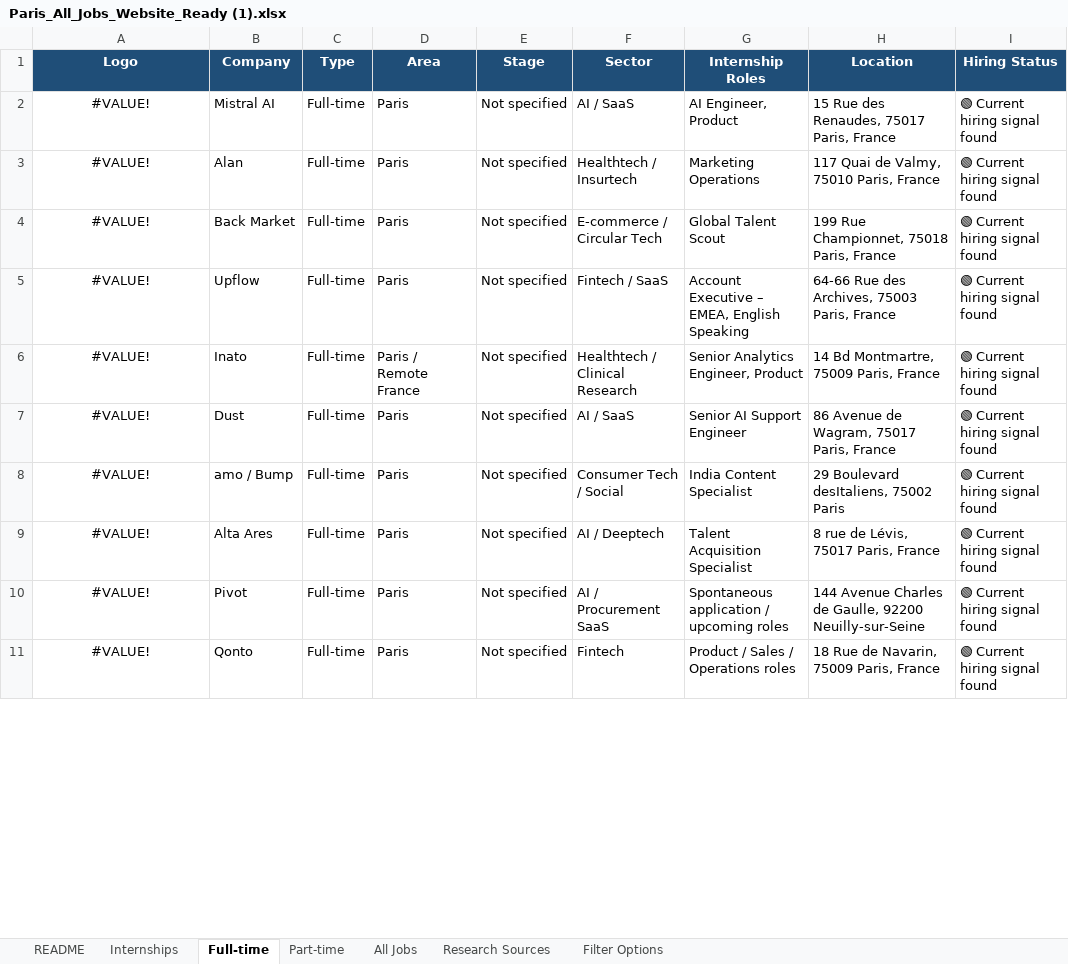
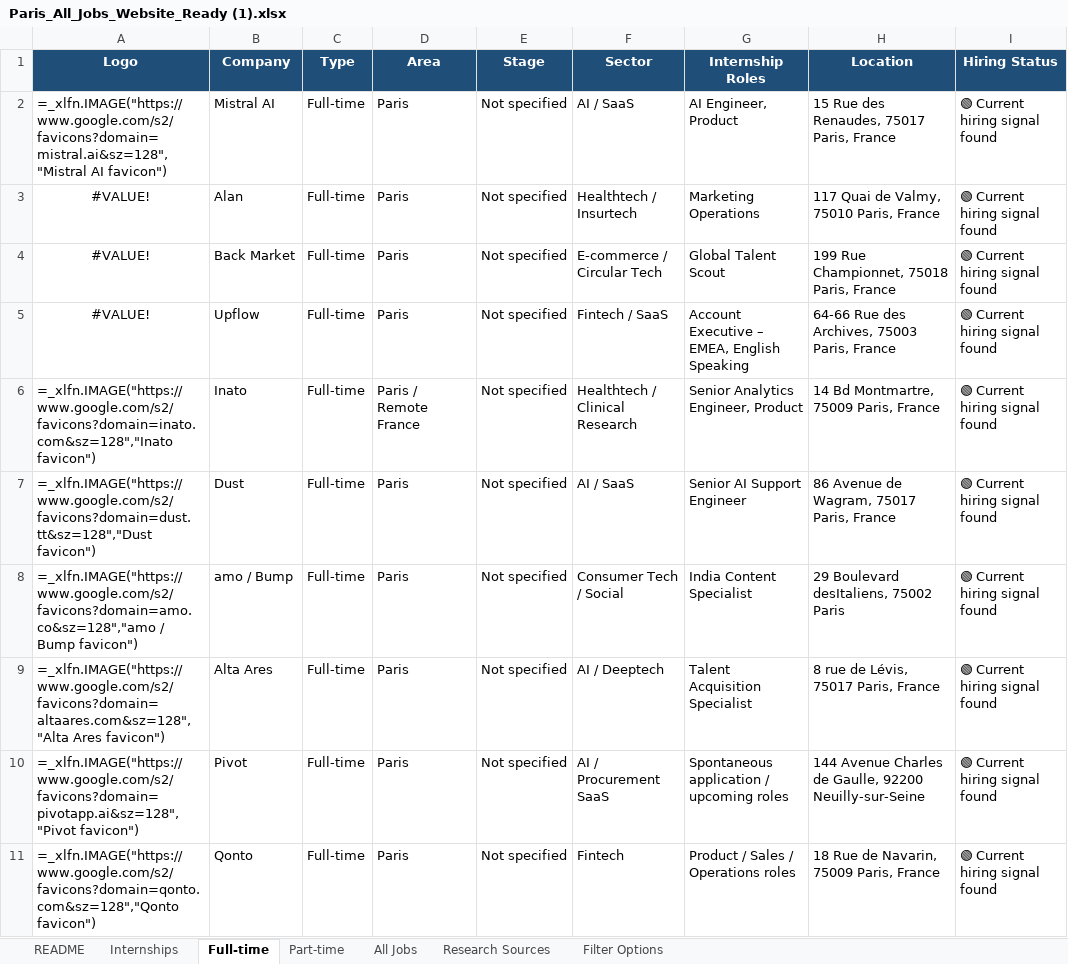
Before and after one commit to kausthu7/Internmap, an Excel workbook: Paris_All_Jobs_Website_Ready (1).xlsx, sheet Full-time, drawn as a sheet; only a part is shown; values as stored, in another font and other column widths than the file's, no borders; formulas without a stored value are shown as written; the diff covers the shown part only; the diff names each change by its address in the sheet, - before the commit and + after, or states it on an @@ line.

```diff
--- a/Paris_All_Jobs_Website_Ready (1).xlsx (sheet Full-time)
+++ b/Paris_All_Jobs_Website_Ready (1).xlsx (sheet Full-time)
-A2 (Logo): #VALUE!
+A2 (Logo): =_xlfn.IMAGE("https://www.google.com/s2/favicons?domain=mistral.ai&sz=128","Mistral AI favicon")
-A2 alignment: center
+A2 alignment: left
-A6 (Logo): #VALUE!
+A6 (Logo): =_xlfn.IMAGE("https://www.google.com/s2/favicons?domain=inato.com&sz=128","Inato favicon")
-A6:A11 alignment: center
+A6:A11 alignment: left
-A7 (Logo): #VALUE!
+A7 (Logo): =_xlfn.IMAGE("https://www.google.com/s2/favicons?domain=dust.tt&sz=128","Dust favicon")
-A8 (Logo): #VALUE!
+A8 (Logo): =_xlfn.IMAGE("https://www.google.com/s2/favicons?domain=amo.co&sz=128","amo / Bump favicon")
-A9 (Logo): #VALUE!
+A9 (Logo): =_xlfn.IMAGE("https://www.google.com/s2/favicons?domain=altaares.com&sz=128","Alta Ares favicon")
-A10 (Logo): #VALUE!
+A10 (Logo): =_xlfn.IMAGE("https://www.google.com/s2/favicons?domain=pivotapp.ai&sz=128","Pivot favicon")
-A11 (Logo): #VALUE!
+A11 (Logo): =_xlfn.IMAGE("https://www.google.com/s2/favicons?domain=qonto.com&sz=128","Qonto favicon")
```
Also changed, not shown: 10 edited cells and cell formats elsewhere in this sheet, sheet Part-time, sheet All Jobs, sheet Internships, charts or pictures, 2 other files.
